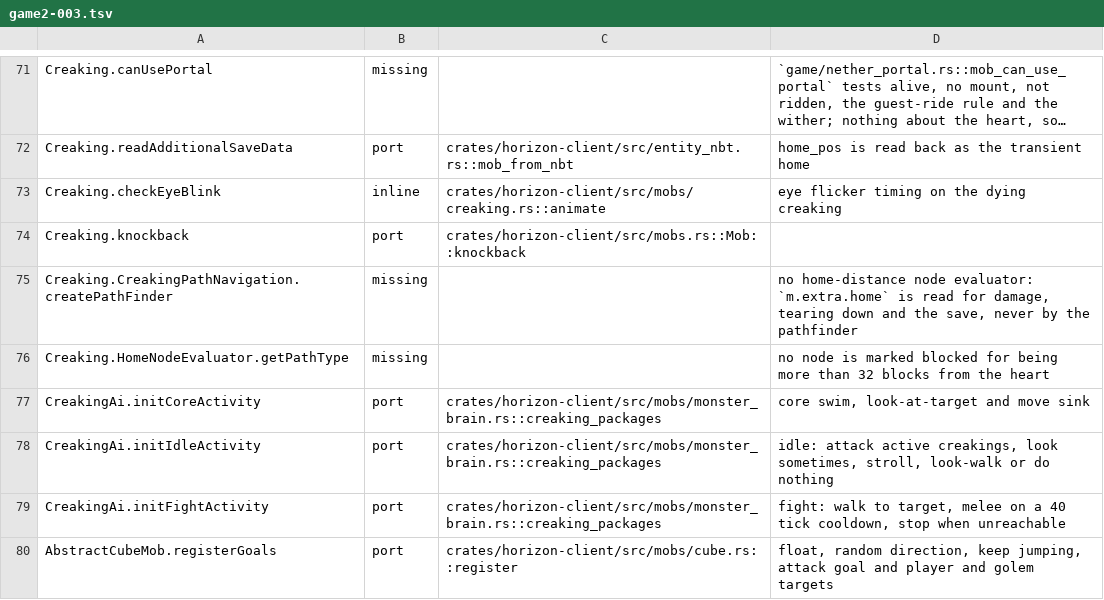
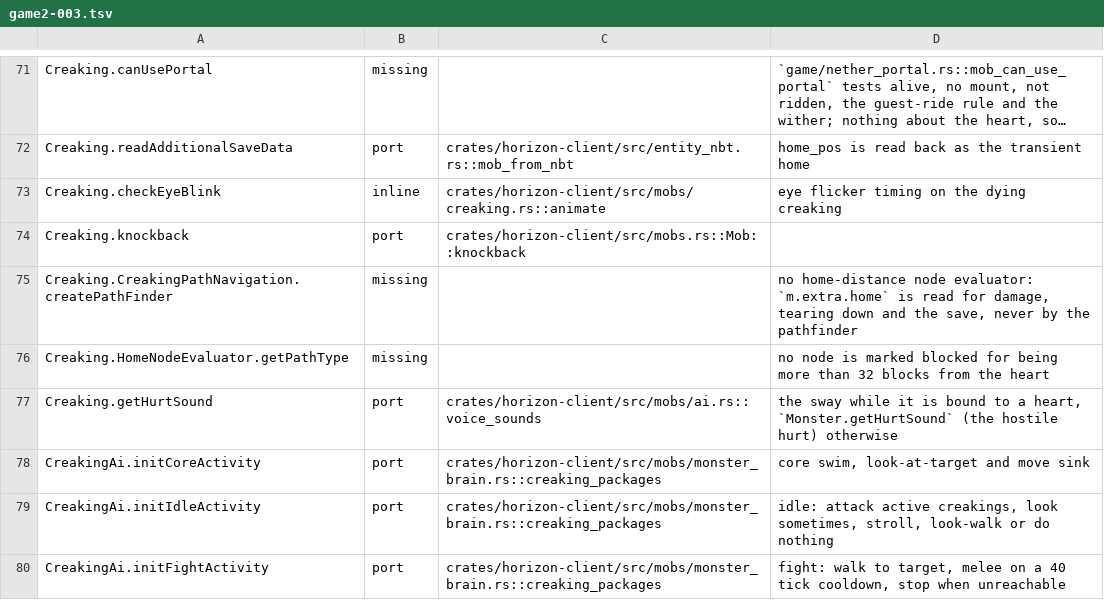
Before and after one commit to bunchy7s/horizon-offline, a TSV file: tools/port_map/game2-003.tsv, drawn as a sheet; only a part is shown, gaps mark what is left out; the shorter side is filled out with more unchanged rows; long unchanged cells end in ….

Commit message:
port_map: Creaking.getHurtSound names the sway and the hostile hurt
The creaking had no sound row at all. Its hurt sound is the sway while it is
bound to a heart and `Monster.getHurtSound` otherwise, and the giant, which
overrides nothing, keeps the same hostile pair.

```diff
--- a/tools/port_map/game2-003.tsv
+++ b/tools/port_map/game2-003.tsv
@@ -76,2 +76,3 @@ Creaking.CreakingPathNavigation.createPathFinder	missing		no home-distance node
 Creaking.HomeNodeEvaluator.getPathType	missing		no node is marked blocked for being more than 32 blocks from the heart
+Creaking.getHurtSound	port	crates/horizon-client/src/mobs/ai.rs::voice_sounds	the sway while it is bound to a heart, `Monster.getHurtSound` (the hostile hurt) otherwise
 CreakingAi.initCoreActivity	port	crates/horizon-client/src/mobs/monster_brain.rs::creaking_packages	core swim, look-at-target and move sink
```
